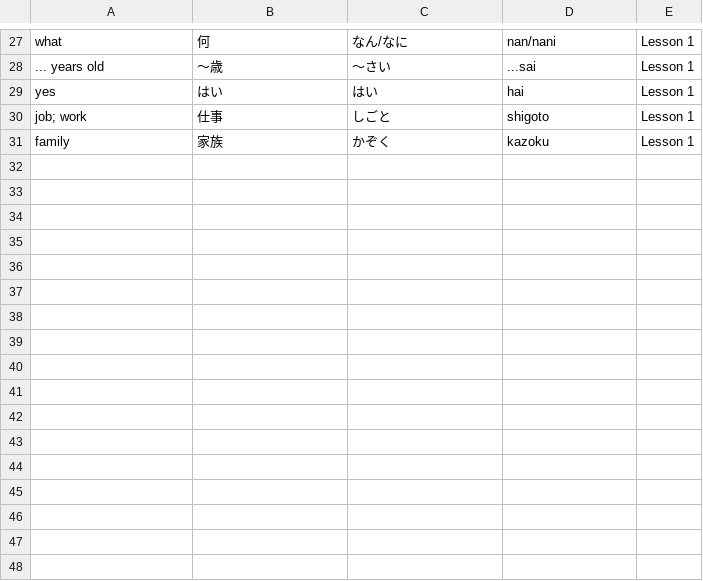
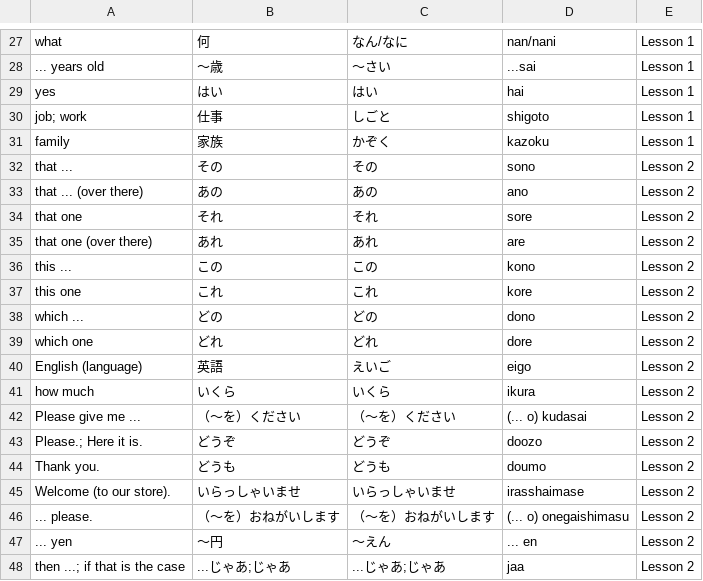
Before and after one commit to MugenAttack/JapaneseStudyHTML, a CSV file: VocabLists/others.csv, drawn as a sheet; only a part is shown, gaps mark what is left out; the diff names each change by its address in the sheet, - before the commit and + after, or states it on an @@ line.

Commit message:
vocab for lesson 2 added

```diff
--- a/VocabLists/others.csv
+++ b/VocabLists/others.csv
+row 32: that ... | その | その | sono | Lesson 2
+row 33: that ... (over there) | あの | あの | ano | Lesson 2
+row 34: that one | それ | それ | sore | Lesson 2
+row 35: that one (over there) | あれ | あれ | are | Lesson 2
+row 36: this ... | この | この | kono | Lesson 2
+row 37: this one | これ | これ | kore | Lesson 2
+row 38: which ... | どの | どの | dono | Lesson 2
+row 39: which one | どれ | どれ | dore | Lesson 2
+row 40: English (language) | 英語 | えいご | eigo | Lesson 2
+row 41: how much | いくら | いくら | ikura | Lesson 2
+row 42: Please give me ... | （〜を）ください | （〜を）ください | (... o) kudasai | Lesson 2
+row 43: Please.; Here it is. | どうぞ | どうぞ | doozo | Lesson 2
+row 44: Thank you. | どうも | どうも | doumo | Lesson 2
+row 45: Welcome (to our store). | いらっしゃいませ | いらっしゃいませ | irasshaimase | Lesson 2
+row 46: ... please. | （〜を）おねがいします | （〜を）おねがいします | (... o) onegaishimasu | Lesson 2
+row 47: ... yen | 〜円 | 〜えん | ... en | Lesson 2
+row 48: then ...; if that is the case | ...じゃあ;じゃあ | ...じゃあ;じゃあ | jaa | Lesson 2
```
Also changed, not shown: VocabLists/people.csv, VocabLists/places.csv, 2 other files.
